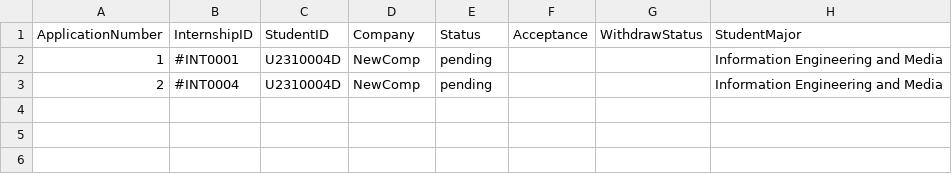
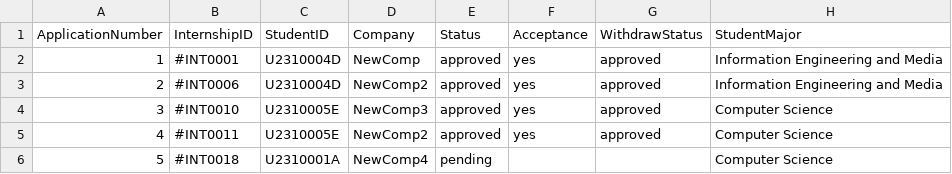
Before and after one commit to AIPEAC/SC2002-OOP, a CSV file: Code/Backend/Lib/application_list.csv, drawn as a sheet.

Commit message:
modified:   Code/Backend/Lib/application_list.csv 	modified:   Code/Backend/Lib/company_representative.csv 	modified:   Code/Backend/Lib/internship_opportunity_list.csv 	modified:   Code/Backend/Lib/login_list.csv 	new file:   Code/Output_report/Report0001.md 	modified:   Testcases/Testcase_Appendix_A/Test_Appendix_A.md 	new file:   Testcases/Testcase_Appendix_A/Testcase10_AllIntOp.png 	new file:   Testcases/Testcase_Appendix_A/Testcase10_ExceedFive.png 	new file:   Testcases/Testcase_Appendix_A/Testcase11_IntOpStatus.png 	new file:   Testcases/Testcase_Appendix_A/Testcase14_StudentApplication.png 	new file:   Testcases/Testcase_Appendix_A/Testcase17_Approved.png 	new file:   Testcases/Testcase_Appendix_A/Testcase17_IntOpCreation.png 	new file:   Testcases/Testcase_Appendix_A/Testcase17_IntOpStatus.png 	new file:   Testcases/Testcase_Appendix_A/Testcase17_Rejected.png 	new file:   Testcases/Testcase_Appendix_A/Testcase17_StaffViewPendIntOp.png 	new file:   Testcases/Testcase_Appendix_A/Testcase17_StudentView.png 	new file:   Testcases/Testcase_Appendix_A/Testcase18_AllIntOp.png 	new file:   Testcases/Testcase_Appendix_A/Testcase18_StudentView.png 	new file:   Testcases/Testcase_Appendix_A/Testcase9_FirstAccept.png 	new file:   Testcases/Testcase_Appendix_A/Testcase9_MultIntOp.png

```diff
--- a/Code/Backend/Lib/application_list.csv
+++ b/Code/Backend/Lib/application_list.csv
@@ -1,3 +1,6 @@
 ApplicationNumber,InternshipID,StudentID,Company,Status,Acceptance,WithdrawStatus,StudentMajor
-"1","#INT0001","U2310004D","NewComp","pending","","","Information Engineering and Media"
-"2","#INT0004","U2310004D","NewComp","pending","","","Information Engineering and Media"
+"1","#INT0001","U2310004D","NewComp","approved","yes","approved","Information Engineering and Media"
+"2","#INT0006","U2310004D","NewComp2","approved","yes","approved","Information Engineering and Media"
+"3","#INT0010","U2310005E","NewComp3","approved","yes","approved","Computer Science"
+"4","#INT0011","U2310005E","NewComp2","approved","yes","approved","Computer Science"
+"5","#INT0018","U2310001A","NewComp4","pending","","","Computer Science"
```
Also changed, not shown: Code/Backend/Lib/company_representative.csv, Code/Backend/Lib/internship_opportunity_list.csv, 17 other files.
